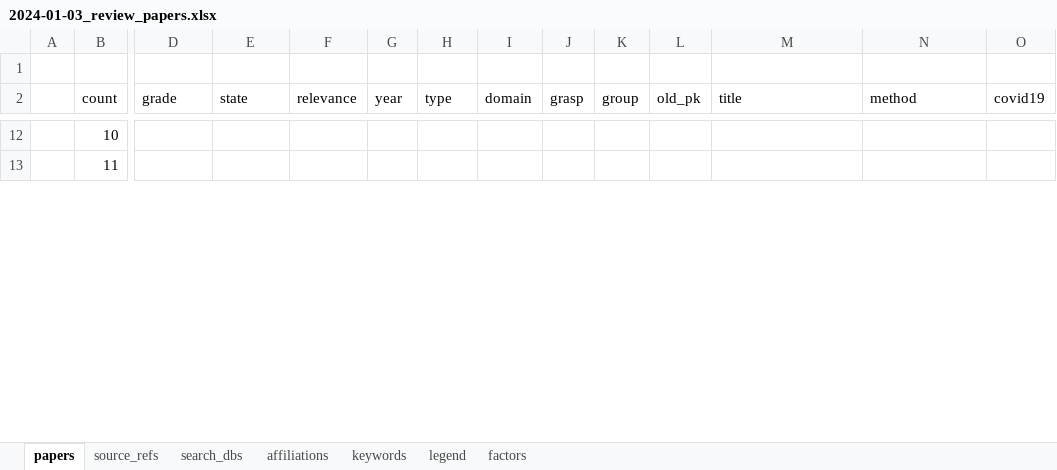
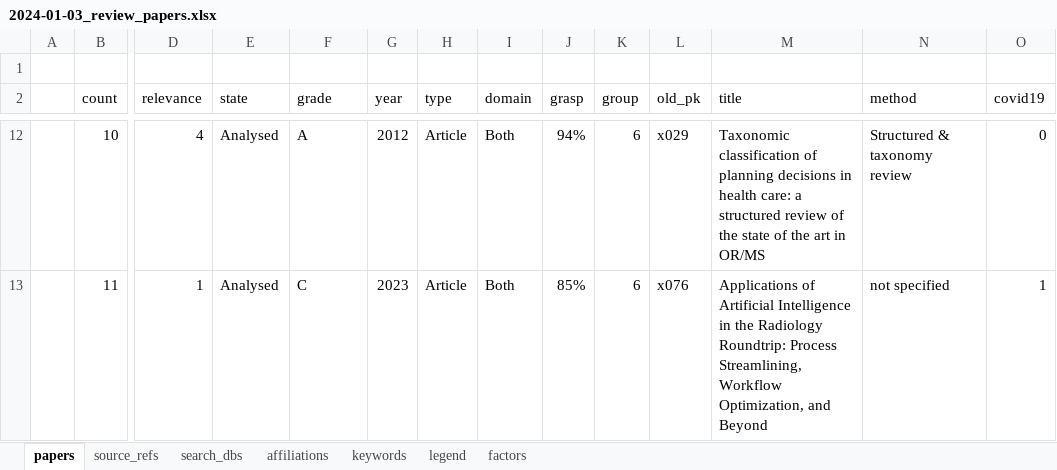
Before and after one commit to phd-research-ucc/mrs-systematic-analysis, an Excel workbook: src/data/raw/2024-01-03_review_papers.xlsx, sheet papers, drawn as a sheet; only a part is shown, gaps mark what is left out; values as stored, in another font and other column widths than the file's, no borders; conditional formats and table styles not drawn; the diff covers the shown part only; the diff names each change by its address in the sheet, - before the commit and + after, or states it on an @@ line.

```diff
--- a/src/data/raw/2024-01-03_review_papers.xlsx (sheet papers)
+++ b/src/data/raw/2024-01-03_review_papers.xlsx (sheet papers)
-D2: grade
+D2: relevance
-F2: relevance
+F2: grade
-D12 (relevance): (empty)
+D12 (relevance): 4
-E12:E13 (state): (empty)
+E12:E13 (state): Analysed
-F12 (grade): (empty)
+F12 (grade): A
-G12 (year): (empty)
+G12 (year): 2012
-H12:H13 (type): (empty)
+H12:H13 (type): Article
-I12:I13 (domain): (empty)
+I12:I13 (domain): Both
-J12 (grasp): (empty)
+J12 (grasp): 94%
-K12:K13 (group): (empty)
+K12:K13 (group): 6
-L12 (old_pk): (empty)
+L12 (old_pk): x029
-M12 (title): (empty)
+M12 (title): Taxonomic classification of planning decisions in health care: a structured review of the state of the art in OR/MS
-N12 (method): (empty)
+N12 (method): Structured & taxonomy review
-O12 (covid19): (empty)
+O12 (covid19): 0
-D13 (relevance): (empty)
+D13 (relevance): 1
-F13 (grade): (empty)
+F13 (grade): C
-G13 (year): (empty)
+G13 (year): 2023
-J13 (grasp): (empty)
+J13 (grasp): 85%
-L13 (old_pk): (empty)
+L13 (old_pk): x076
-M13 (title): (empty)
+M13 (title): Applications of Artificial Intelligence in the Radiology Roundtrip: Process Streamlining, Workflow Optimization, and Beyond
-N13 (method): (empty)
+N13 (method): not specified
-O13 (covid19): (empty)
+O13 (covid19): 1
```
Also changed, not shown: 159 edited cells elsewhere in this sheet, sheet search_dbs, sheet source_refs, sheet factors, 7 other files.
